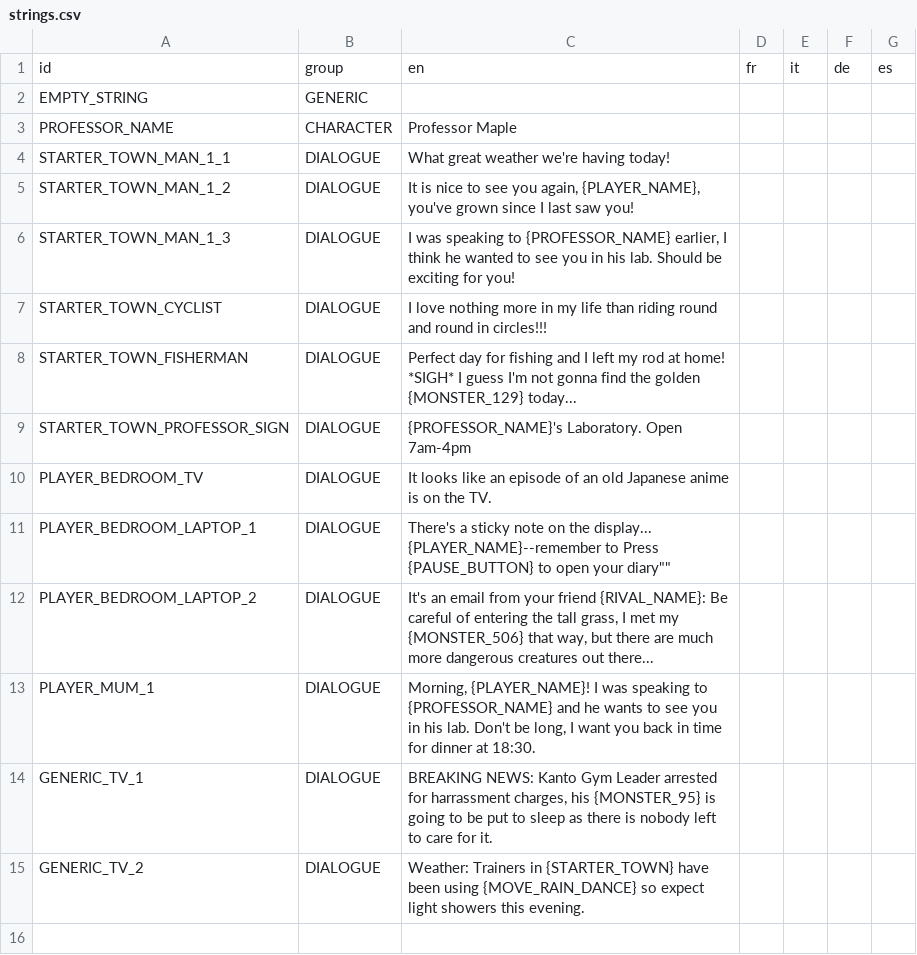
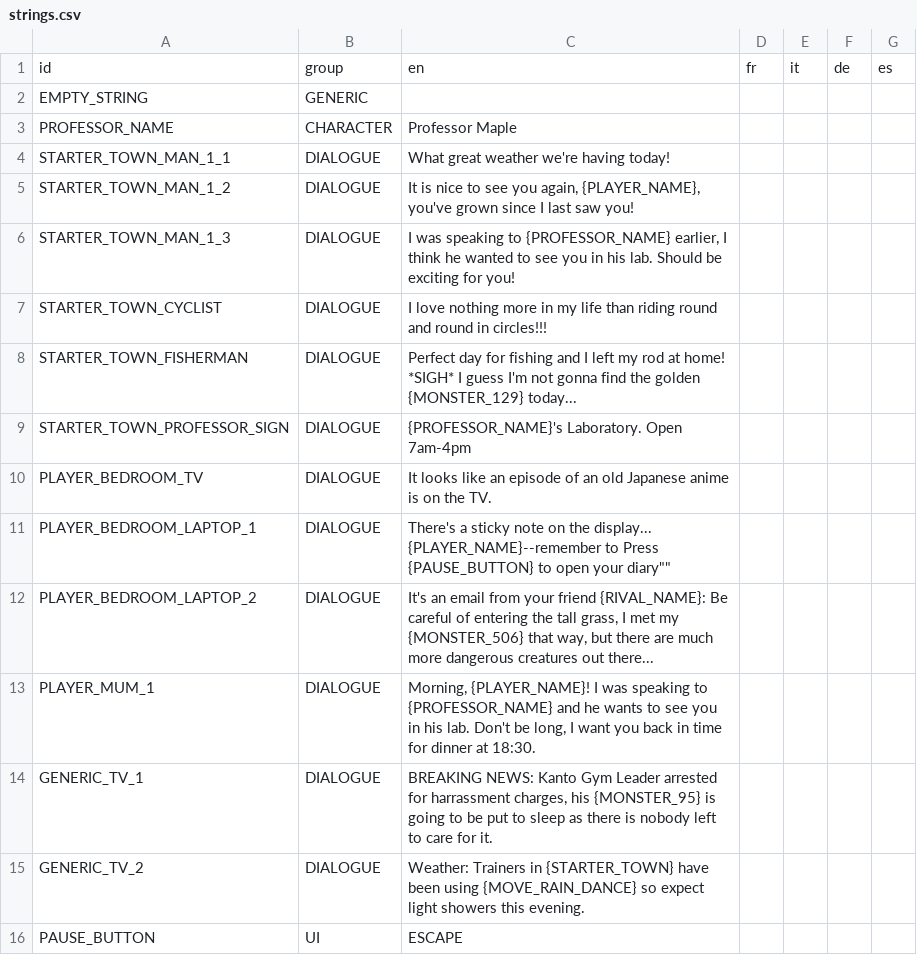
Before and after one commit to TomDotScott/PokeTom, a CSV file: data/strings.csv, drawn as a sheet; the diff names each change by its address in the sheet, - before the commit and + after, or states it on an @@ line.

Commit message:
Stringtable now substitutes values at runtime if the string entry has {STRING_ID} in

```diff
--- a/data/strings.csv
+++ b/data/strings.csv
+row 16: PAUSE_BUTTON | UI | ESCAPE
```
Also changed, not shown: 7 other files.
